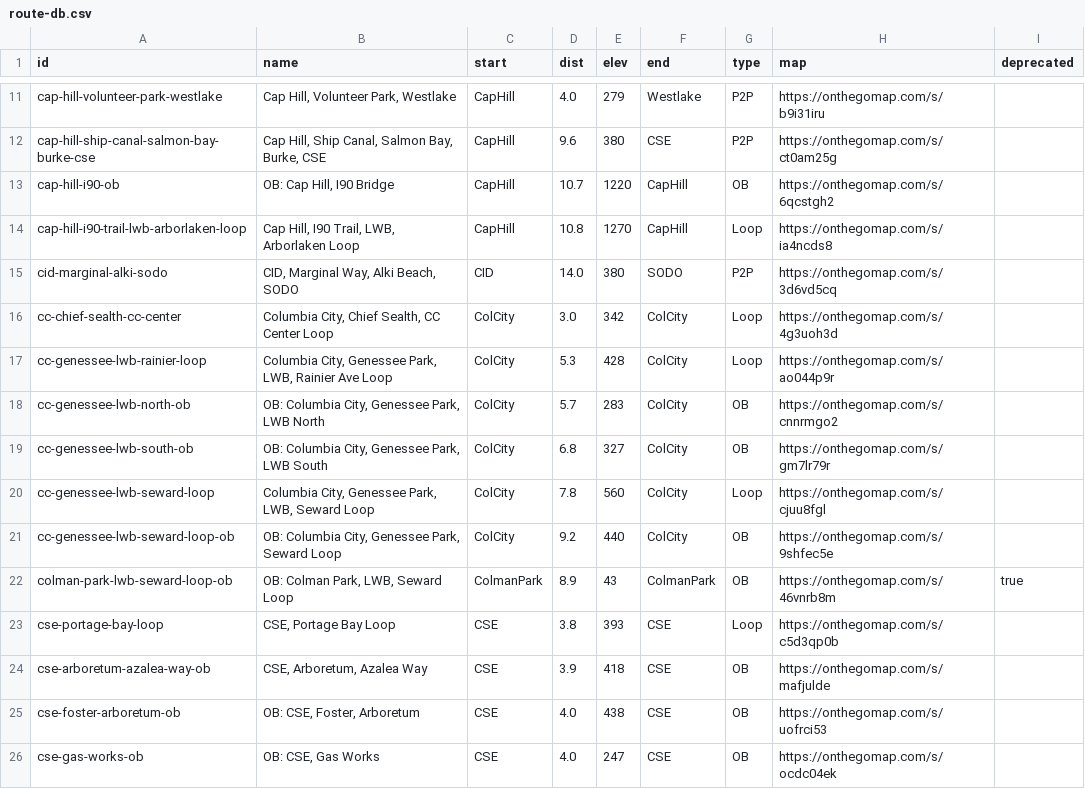
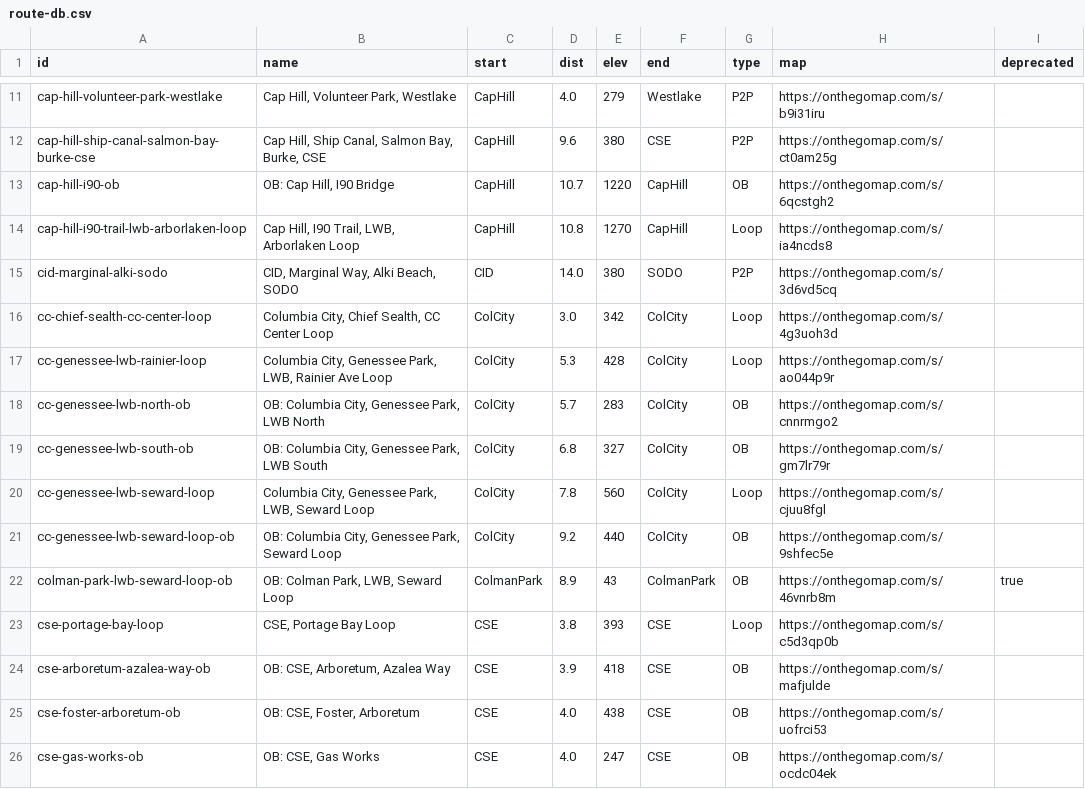
Before and after one commit to raceconditionrunning/raceconditionrunning.github.io, a CSV file: _data/route-db.csv, drawn as a sheet; only a part is shown, gaps mark what is left out; the diff covers the shown part only.

Commit message:
check route type name and id conventions

```diff
--- a/_data/route-db.csv
+++ b/_data/route-db.csv
@@ -15,3 +15,3 @@
 "cid-marginal-alki-sodo","CID, Marginal Way, Alki Beach, SODO","CID","14.0","380","SODO","P2P","https://onthegomap.com/s/3d6vd5cq",""
-"cc-chief-sealth-cc-center","Columbia City, Chief Sealth, CC Center Loop","ColCity","3.0","342","ColCity","Loop","https://onthegomap.com/s/4g3uoh3d",""
+"cc-chief-sealth-cc-center-loop","Columbia City, Chief Sealth, CC Center Loop","ColCity","3.0","342","ColCity","Loop","https://onthegomap.com/s/4g3uoh3d",""
 "cc-genessee-lwb-rainier-loop","Columbia City, Genessee Park, LWB, Rainier Ave Loop","ColCity","5.3","428","ColCity","Loop","https://onthegomap.com/s/ao044p9r",""
@@ -23,3 +23,3 @@
 "cse-portage-bay-loop","CSE, Portage Bay Loop","CSE","3.8","393","CSE","Loop","https://onthegomap.com/s/c5d3qp0b",""
-"cse-arboretum-azalea-way-ob","CSE, Arboretum, Azalea Way","CSE","3.9","418","CSE","OB","https://onthegomap.com/s/mafjulde",""
+"cse-arboretum-azalea-way-ob","OB: CSE, Arboretum, Azalea Way","CSE","3.9","418","CSE","OB","https://onthegomap.com/s/mafjulde",""
 "cse-foster-arboretum-ob","OB: CSE, Foster, Arboretum","CSE","4.0","438","CSE","OB","https://onthegomap.com/s/uofrci53",""
```
Also changed, not shown: 14 edited cells elsewhere in this file, 14 other files.
